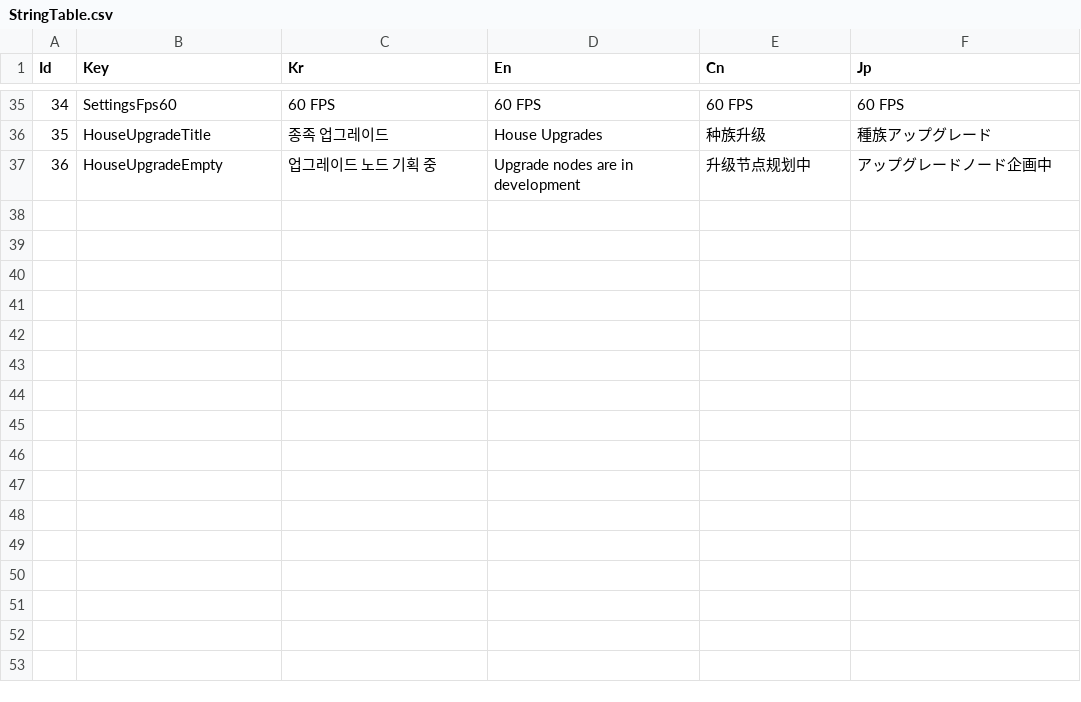
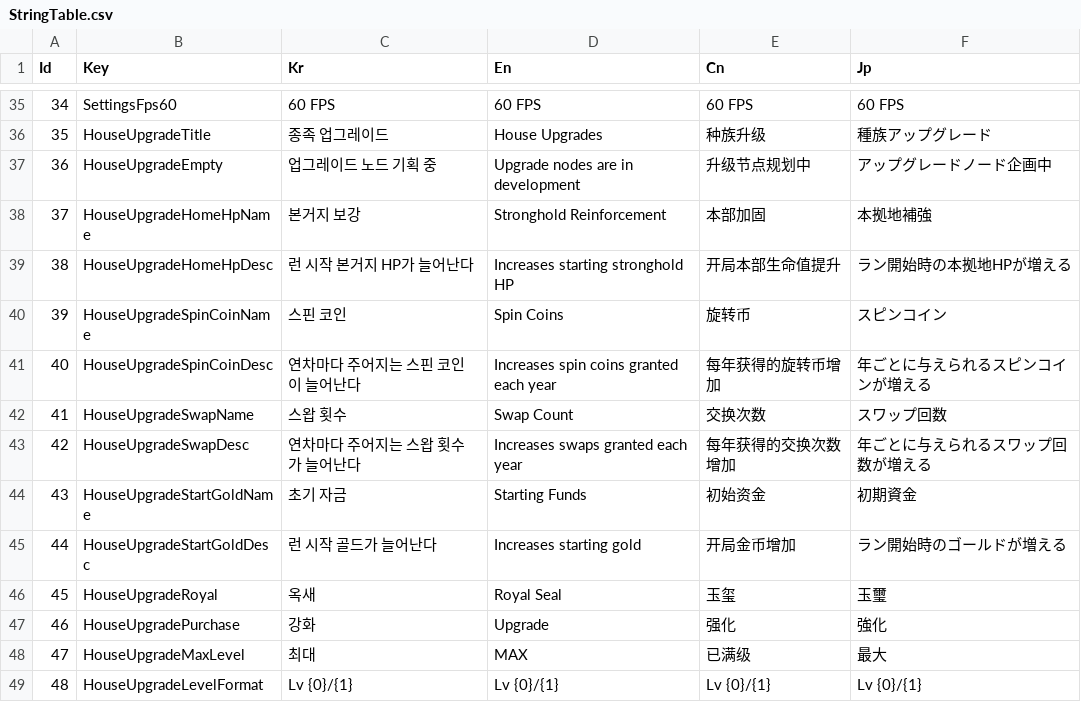
Before and after one commit to purityzero/HouseRules, a CSV file: HouseRulez/Assets/Resources/Table/StringTable.csv, drawn as a sheet; only a part is shown, gaps mark what is left out; the diff names each change by its address in the sheet, - before the commit and + after, or states it on an @@ line.

```diff
--- a/HouseRulez/Assets/Resources/Table/StringTable.csv
+++ b/HouseRulez/Assets/Resources/Table/StringTable.csv
+row 38: 37 | HouseUpgradeHomeHpName | 본거지 보강 | Stronghold Reinforcement | 本部加固 | 本拠地補強
+row 39: 38 | HouseUpgradeHomeHpDesc | 런 시작 본거지 HP가 늘어난다 | Increases starting stronghold HP | 开局本部生命值提升 | ラン開始時の本拠地HPが増える
+row 40: 39 | HouseUpgradeSpinCoinName | 스핀 코인 | Spin Coins | 旋转币 | スピンコイン
+row 41: 40 | HouseUpgradeSpinCoinDesc | 연차마다 주어지는 스핀 코인이 늘어난다 | Increases spin coins granted each year | 每年获得的旋转币增加 | 年ごとに与えられるスピンコインが増える
+row 42: 41 | HouseUpgradeSwapName | 스왑 횟수 | Swap Count | 交换次数 | スワップ回数
+row 43: 42 | HouseUpgradeSwapDesc | 연차마다 주어지는 스왑 횟수가 늘어난다 | Increases swaps granted each year | 每年获得的交换次数增加 | 年ごとに与えられるスワップ回数が増える
+row 44: 43 | HouseUpgradeStartGoldName | 초기 자금 | Starting Funds | 初始资金 | 初期資金
+row 45: 44 | HouseUpgradeStartGoldDesc | 런 시작 골드가 늘어난다 | Increases starting gold | 开局金币增加 | ラン開始時のゴールドが増える
+row 46: 45 | HouseUpgradeRoyal | 옥새 | Royal Seal | 玉玺 | 玉璽
+row 47: 46 | HouseUpgradePurchase | 강화 | Upgrade | 强化 | 強化
+row 48: 47 | HouseUpgradeMaxLevel | 최대 | MAX | 已满级 | 最大
+row 49: 48 | HouseUpgradeLevelFormat | Lv {0}/{1} | Lv {0}/{1} | Lv {0}/{1} | Lv {0}/{1}
```
Also changed, not shown: 13 other files.
